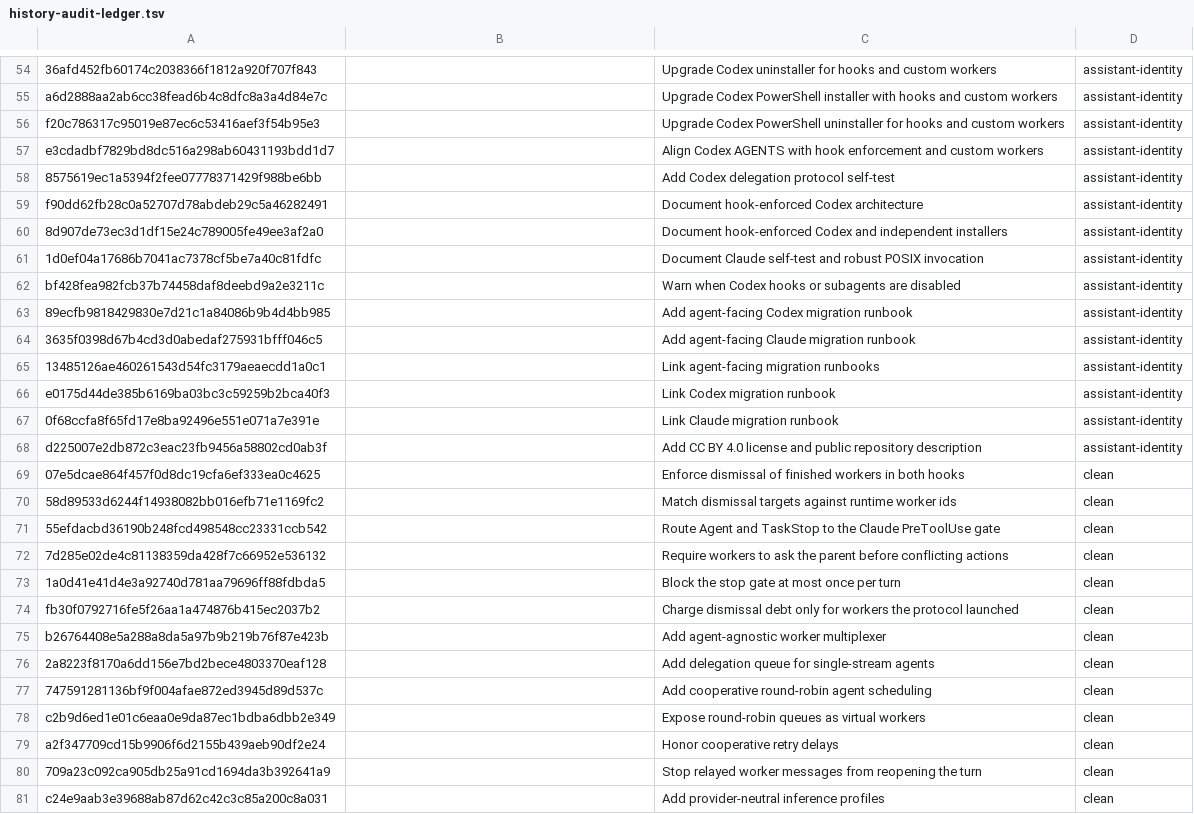
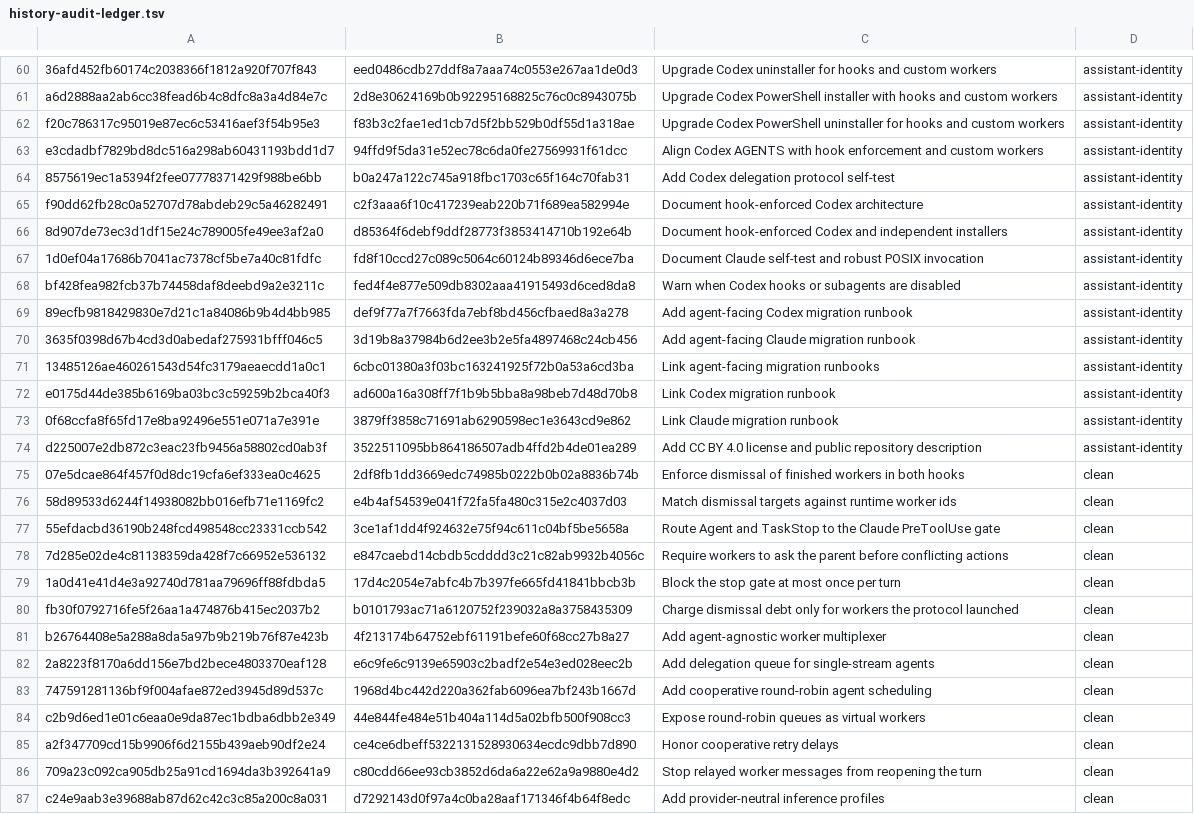
Before and after one commit to ederevx/agent-delegation-protocol, a TSV file: docs/audit/history-audit-ledger.tsv, drawn as a sheet; only a part is shown, gaps mark what is left out; addresses are those after the commit; the diff covers the shown part only; the diff names each change by its address in the sheet, - before the commit and + after, or states it on an @@ line.

```diff
--- a/docs/audit/history-audit-ledger.tsv
+++ b/docs/audit/history-audit-ledger.tsv
-B60: (empty)
+B60: eed0486cdb27ddf8a7aaa74c0553e267aa1de0d3
-B61: (empty)
+B61: 2d8e30624169b0b92295168825c76c0c8943075b
-B62: (empty)
+B62: f83b3c2fae1ed1cb7d5f2bb529b0df55d1a318ae
-B63: (empty)
+B63: 94ffd9f5da31e52ec78c6da0fe27569931f61dcc
-B64: (empty)
+B64: b0a247a122c745a918fbc1703c65f164c70fab31
-B65: (empty)
+B65: c2f3aaa6f10c417239eab220b71f689ea582994e
-B66: (empty)
+B66: d85364f6debf9ddf28773f3853414710b192e64b
-B67: (empty)
+B67: fd8f10ccd27c089c5064c60124b89346d6ece7ba
-B68: (empty)
+B68: fed4f4e877e509db8302aaa41915493d6ced8da8
-B69: (empty)
+B69: def9f77a7f7663fda7ebf8bd456cfbaed8a3a278
-B70: (empty)
+B70: 3d19b8a37984b6d2ee3b2e5fa4897468c24cb456
-B71: (empty)
+B71: 6cbc01380a3f03bc163241925f72b0a53a6cd3ba
-B72: (empty)
+B72: ad600a16a308ff7f1b9b5bba8a98beb7d48d70b8
-B73: (empty)
+B73: 3879ff3858c71691ab6290598ec1e3643cd9e862
-B74: (empty)
+B74: 3522511095bb864186507adb4ffd2b4de01ea289
-B75: (empty)
+B75: 2df8fb1dd3669edc74985b0222b0b02a8836b74b
-B76: (empty)
+B76: e4b4af54539e041f72fa5fa480c315e2c4037d03
-B77: (empty)
+B77: 3ce1af1dd4f924632e75f94c611c04bf5be5658a
-B78: (empty)
+B78: e847caebd14cbdb5cdddd3c21c82ab9932b4056c
-B79: (empty)
+B79: 17d4c2054e7abfc4b7b397fe665fd41841bbcb3b
-B80: (empty)
+B80: b0101793ac71a6120752f239032a8a3758435309
-B81: (empty)
+B81: 4f213174b64752ebf61191befe60f68cc27b8a27
-B82: (empty)
+B82: e6c9fe6c9139e65903c2badf2e54e3ed028eec2b
-B83: (empty)
+B83: 1968d4bc442d220a362fab6096ea7bf243b1667d
-B84: (empty)
+B84: 44e844fe484e51b404a114d5a02bfb500f908cc3
-B85: (empty)
+B85: ce4ce6dbeff5322131528930634ecdc9dbb7d890
-B86: (empty)
+B86: c80cdd66ee93cb3852d6da6a22e62a9a9880e4d2
-B87: (empty)
+B87: d7292143d0f97a4c0ba28aaf171346f4b64f8edc
```
Also changed, not shown: 6 added rows and 109 edited cells elsewhere in this file.
